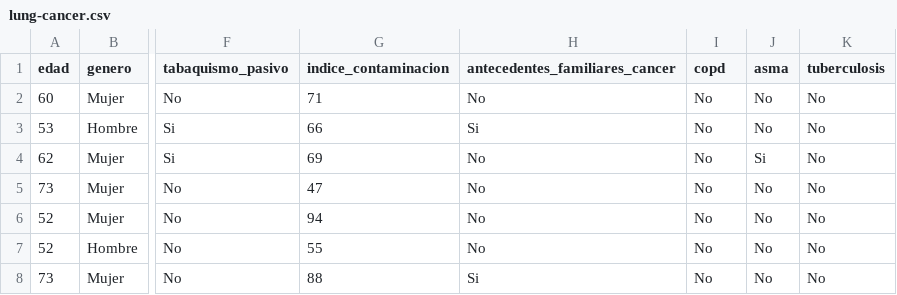
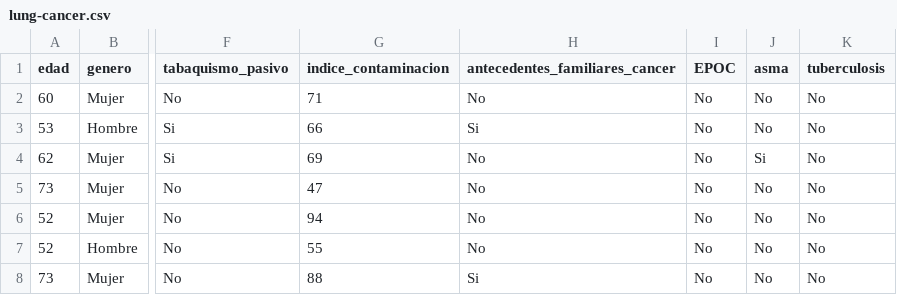
Before and after one commit to maritzariascos/Actividad2-TIA, a CSV file: lung-cancer.csv, drawn as a sheet; only a part is shown, gaps mark what is left out; the diff names each change by its address in the sheet, - before the commit and + after, or states it on an @@ line.

Commit message:
Update lung-cancer.csv

```diff
--- a/lung-cancer.csv
+++ b/lung-cancer.csv
-I1: copd
+I1: EPOC
```
